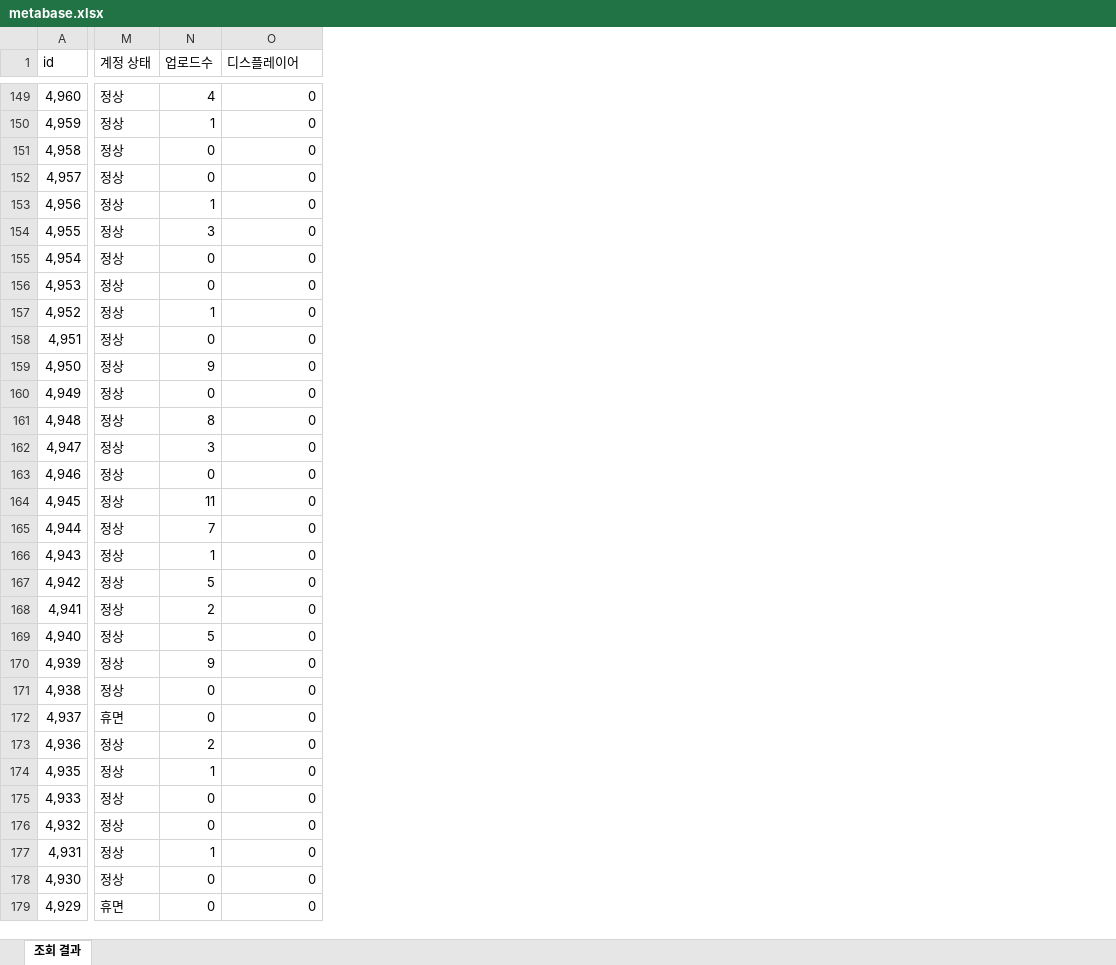
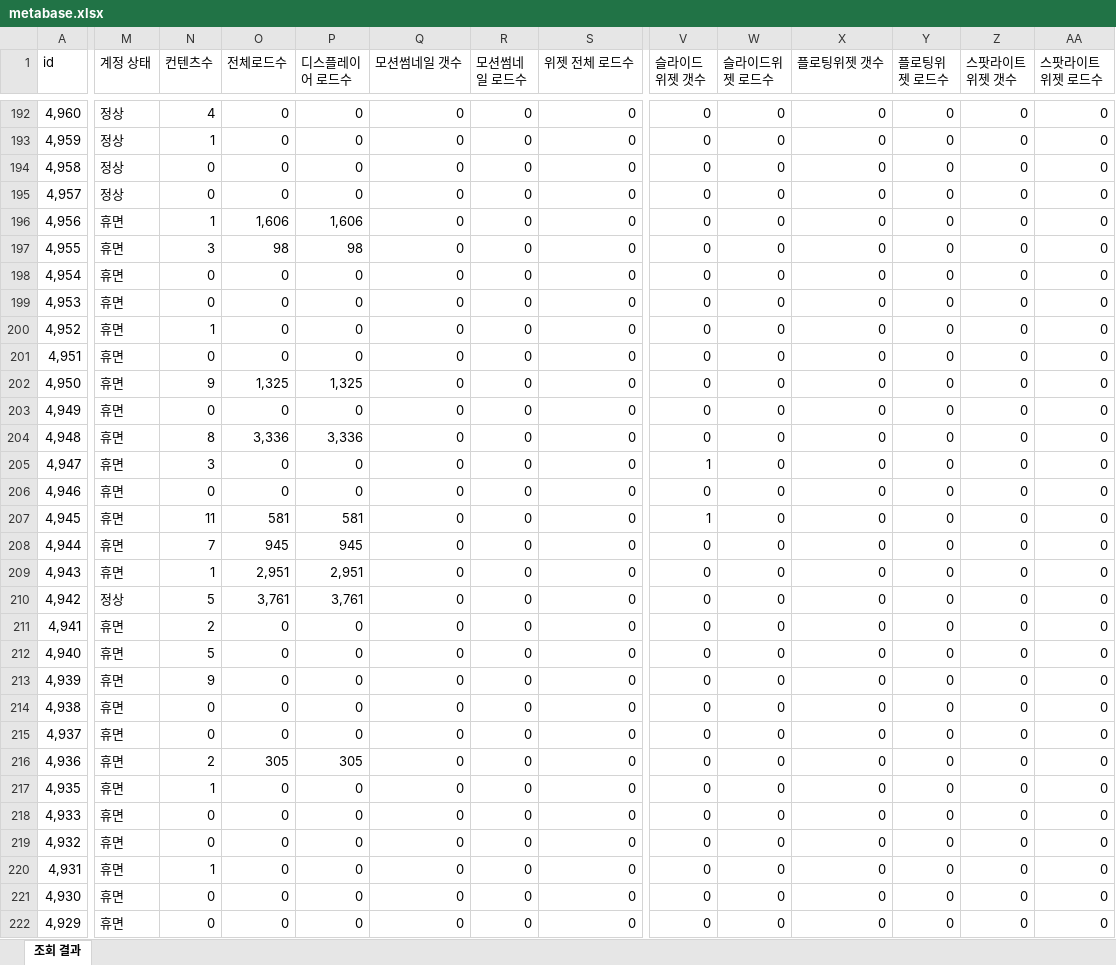
Before and after one commit to CTND-Marketing/charlla, an Excel workbook: data/2026-09/metabase.xlsx, sheet 조회 결과, drawn as a sheet; only a part is shown, gaps mark what is left out; values as stored, in another font and other column widths than the file's, no borders; addresses are those after the commit; the diff covers the shown part only; the diff names each change by its address in the sheet, - before the commit and + after, or states it on an @@ line.

```diff
--- a/data/2026-09/metabase.xlsx (sheet 조회 결과)
+++ b/data/2026-09/metabase.xlsx (sheet 조회 결과)
+column O (전체로드수), rows 192-222: 0 | 0 | 0 | 0 | 1,606 | 98 | 0 | 0 | 0 | 0 | 1,325 | 0 | 3,336 | 0 | 0 | 581 | 945 | 2,951 | 3,761 | 0 | 0 | 0 | 0 | 0 | 305 | 0 | 0 | 0 | 0 | 0 | 0
+column P (디스플레이어 로드수), rows 192-222: 0 | 0 | 0 | 0 | 1,606 | 98 | 0 | 0 | 0 | 0 | 1,325 | 0 | 3,336 | 0 | 0 | 581 | 945 | 2,951 | 3,761 | 0 | 0 | 0 | 0 | 0 | 305 | 0 | 0 | 0 | 0 | 0 | 0
+column R (모션썸네일 로드수), rows 192-222: all 0
+column S (위젯 전체 로드수), rows 192-222: all 0
+column V (슬라이드위젯 갯수), rows 192-222: 0 | 0 | 0 | 0 | 0 | 0 | 0 | 0 | 0 | 0 | 0 | 0 | 0 | 1 | 0 | 1 | 0 | 0 | 0 | 0 | 0 | 0 | 0 | 0 | 0 | 0 | 0 | 0 | 0 | 0 | 0
+column W (슬라이드위젯 로드수), rows 192-222: all 0
+column X (플로팅위젯 갯수), rows 192-222: all 0
+column Y (플로팅위젯 로드수), rows 192-222: all 0
+column Z (스팟라이트위젯 갯수), rows 192-222: all 0
+column AA (스팟라이트위젯 로드수), rows 192-222: all 0
-N1: 업로드수
+N1: 컨텐츠수
-Q1: 디스플레이어
+Q1: 모션썸네일 갯수
-M196:M209 (계정 상태): 정상
+M196:M209 (계정 상태): 휴면
-M211:M214 (계정 상태): 정상
+M211:M214 (계정 상태): 휴면
-M216:M221 (계정 상태): 정상
+M216:M221 (계정 상태): 휴면
```
Also changed, not shown: 44 added rows, 11 removed rows and 500 edited cells elsewhere in this sheet, 2 other files.
